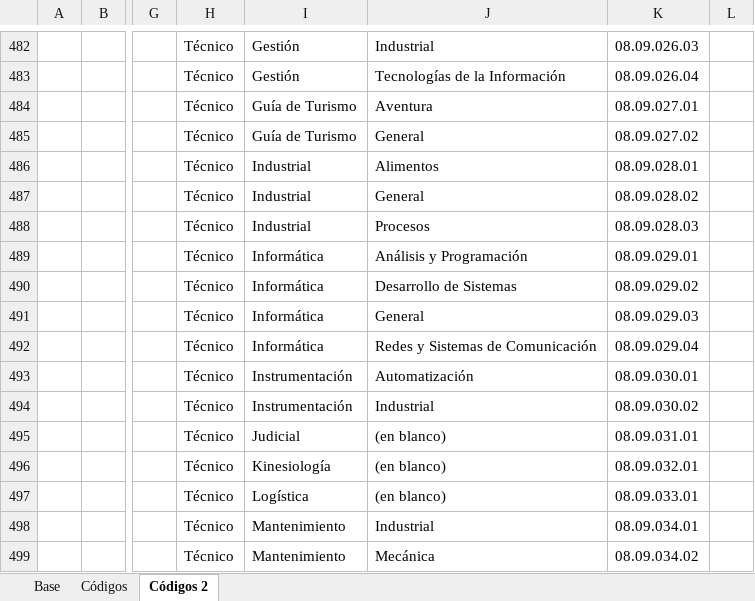
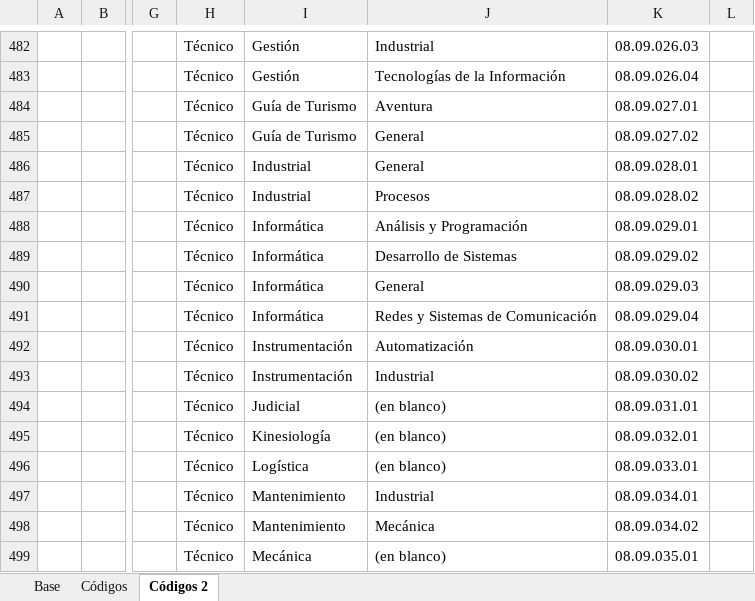
Before and after one commit to Sud-Austral/DATA-EDUCACION, an Excel workbook: Variables DataEducacion/Carreras Universitarias.xlsx, sheet Códigos 2, drawn as a sheet; only a part is shown, gaps mark what is left out; values as stored, in another font and other column widths than the file's, no borders; table styles not drawn; the diff covers the shown part only; the diff names each change by its address in the sheet, - before the commit and + after, or states it on an @@ line.

```diff
--- a/Variables DataEducacion/Carreras Universitarias.xlsx (sheet Códigos 2)
+++ b/Variables DataEducacion/Carreras Universitarias.xlsx (sheet Códigos 2)
-J486: Alimentos
+J486: General
-J487: General
+J487: Procesos
-I488: Industrial
+I488: Informática
-J488: Procesos
+J488: Análisis y Programación
-K488: 08.09.028.03
+K488: 08.09.029.01
-J489: Análisis y Programación
+J489: Desarrollo de Sistemas
-K489: 08.09.029.01
+K489: 08.09.029.02
-J490: Desarrollo de Sistemas
+J490: General
-K490: 08.09.029.02
+K490: 08.09.029.03
-J491: General
+J491: Redes y Sistemas de Comunicación
-K491: 08.09.029.03
+K491: 08.09.029.04
-I492: Informática
+I492: Instrumentación
-J492: Redes y Sistemas de Comunicación
+J492: Automatización
-K492: 08.09.029.04
+K492: 08.09.030.01
-J493: Automatización
+J493: Industrial
-K493: 08.09.030.01
+K493: 08.09.030.02
-I494: Instrumentación
+I494: Judicial
-J494: Industrial
+J494: (en blanco)
-K494: 08.09.030.02
+K494: 08.09.031.01
-I495: Judicial
+I495: Kinesiología
-K495: 08.09.031.01
+K495: 08.09.032.01
-I496: Kinesiología
+I496: Logística
-K496: 08.09.032.01
+K496: 08.09.033.01
-I497: Logística
+I497: Mantenimiento
-J497: (en blanco)
+J497: Industrial
-K497: 08.09.033.01
+K497: 08.09.034.01
-J498: Industrial
+J498: Mecánica
-K498: 08.09.034.01
+K498: 08.09.034.02
-I499: Mantenimiento
+I499: Mecánica
-J499: Mecánica
+J499: (en blanco)
-K499: 08.09.034.02
+K499: 08.09.035.01
```
Also changed, not shown: other rows of this sheet, sheet Base, hidden cells.
